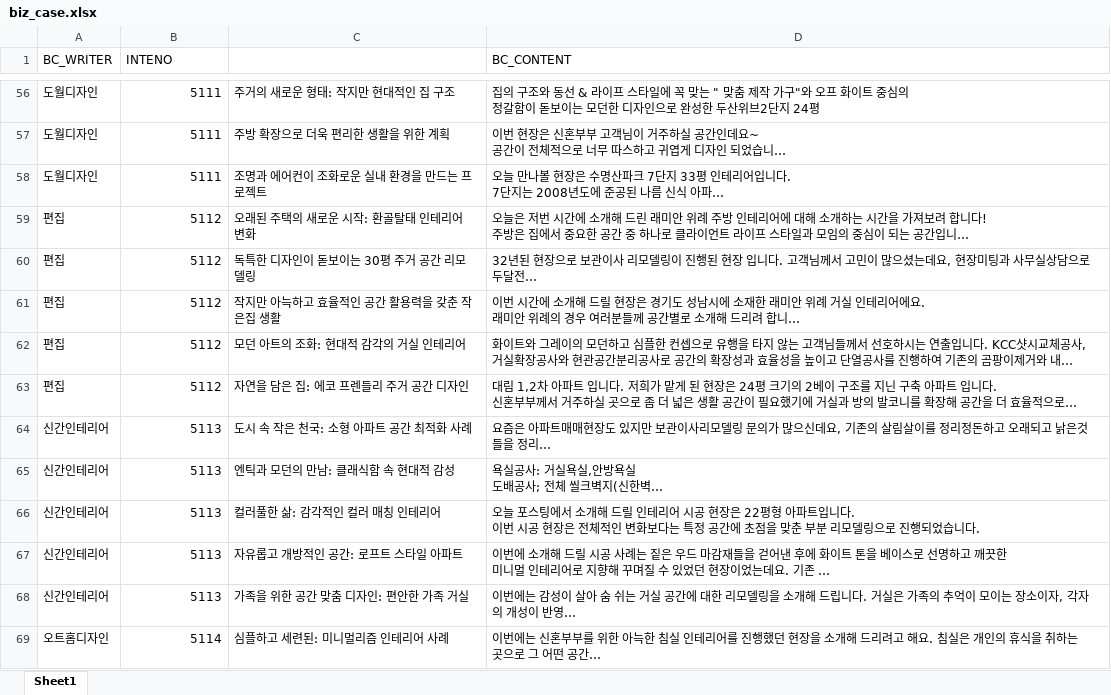
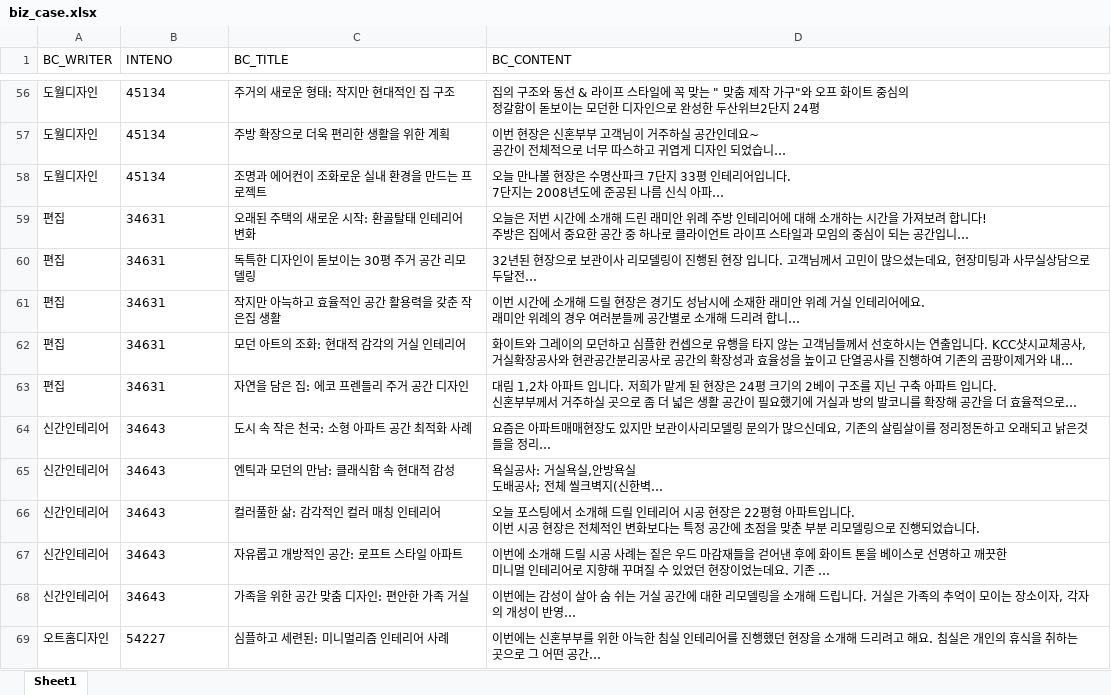
Before and after one commit to bboLightyear/interiorbara_sql, an Excel workbook: biz_case.xlsx, sheet Sheet1, drawn as a sheet; only a part is shown, gaps mark what is left out; long unchanged cells end in …; values as stored, in another font and other column widths than the file's, no borders; the diff covers the shown part only; the diff names each change by its address in the sheet, - before the commit and + after, or states it on an @@ line.

```diff
--- a/biz_case.xlsx (sheet Sheet1)
+++ b/biz_case.xlsx (sheet Sheet1)
-C1: (empty)
+C1: BC_TITLE
-B56:B69 alignment: right
+B56:B69 alignment: left
-B56:B58 (INTENO): 5111
+B56:B58 (INTENO): 45134
-B59:B63 (INTENO): 5112
+B59:B63 (INTENO): 34631
-B64:B68 (INTENO): 5113
+B64:B68 (INTENO): 34643
-B69 (INTENO): 5114
+B69 (INTENO): 54227
```
Also changed, not shown: 147 edited cells and cell formats elsewhere in this sheet, interiorinfo.xlsx, 8 other files.
